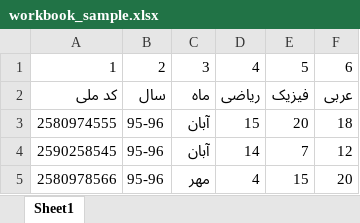
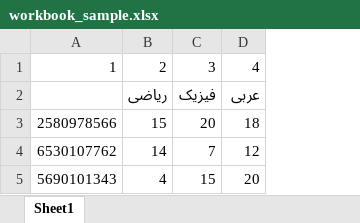
Before and after one commit to rastinbw/broadcast_application_server, an Excel workbook: workbook_sample.xlsx, sheet Sheet1, drawn as a sheet; values as stored, in another font and other column widths than the file's, no borders; removed rows and columns are numbered as before the commit, all else as after; the diff names each change by its address in the sheet, - before the commit and + after, or states it on an @@ line.

```diff
--- a/workbook_sample.xlsx (sheet Sheet1)
+++ b/workbook_sample.xlsx (sheet Sheet1)
-column B, rows 1-5: 2 | سال | 95-96 | 95-96 | 95-96
-column C, rows 1-5: 3 | ماه | آبان | آبان | مهر
-B1: 4
+B1: 2
-C1: 5
+C1: 3
-D1: 6
+D1: 4
-A2: کد ملی
+A2: (empty)
-A3: 2580974555
+A3: 2580978566
-A4: 2590258545
+A4: 6530107762
-A5: 2580978566
+A5: 5690101343
```
Also changed, not shown: 58 other files.
